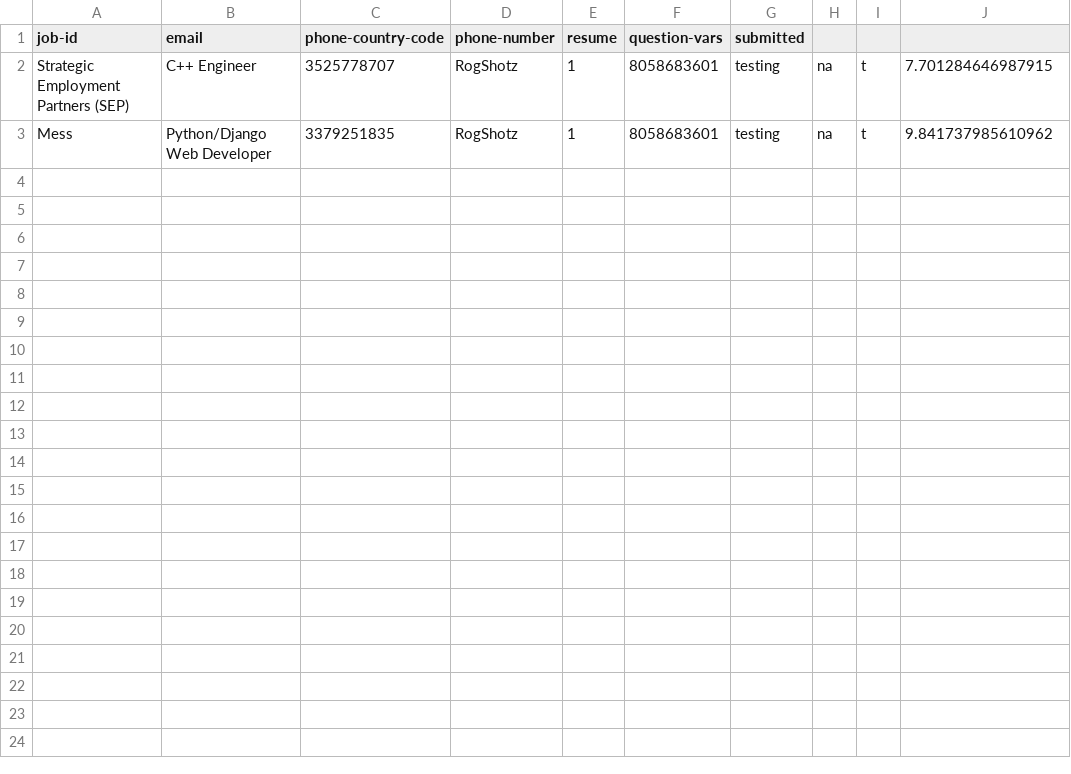
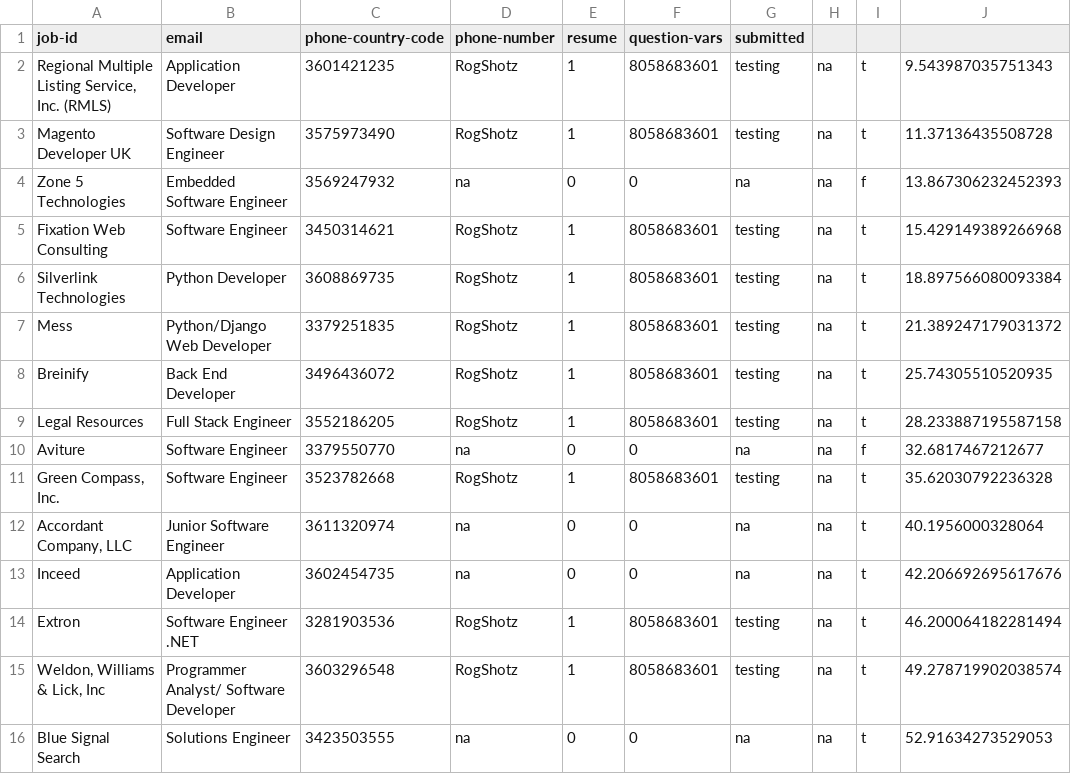
Before and after one commit to RogShotz/CSC-491, a CSV file: log.csv, drawn as a sheet.

Commit message:
update log

```diff
--- a/log.csv
+++ b/log.csv
@@ -1,3 +1,16 @@
 job-id,email,phone-country-code,phone-number,resume,question-vars,submitted
-Strategic Employment Partners (SEP),C++ Engineer,3525778707,RogShotz,1,8058683601,testing,na,t,7.701284646987915
-Mess,Python/Django Web Developer,3379251835,RogShotz,1,8058683601,testing,na,t,9.841737985610962
+"Regional Multiple Listing Service, Inc. (RMLS)",Application Developer,3601421235,RogShotz,1,8058683601,testing,na,t,9.543987035751343
+Magento Developer UK,Software Design Engineer,3575973490,RogShotz,1,8058683601,testing,na,t,11.37136435508728
+Zone 5 Technologies,Embedded Software Engineer,3569247932,na,0,0,na,na,f,13.867306232452393
+Fixation Web Consulting,Software Engineer,3450314621,RogShotz,1,8058683601,testing,na,t,15.429149389266968
+Silverlink Technologies,Python Developer,3608869735,RogShotz,1,8058683601,testing,na,t,18.897566080093384
+Mess,Python/Django Web Developer,3379251835,RogShotz,1,8058683601,testing,na,t,21.389247179031372
+Breinify,Back End Developer,3496436072,RogShotz,1,8058683601,testing,na,t,25.74305510520935
+Legal Resources,Full Stack Engineer,3552186205,RogShotz,1,8058683601,testing,na,t,28.233887195587158
+Aviture,Software Engineer,3379550770,na,0,0,na,na,f,32.6817467212677
+"Green Compass, Inc.",Software Engineer,3523782668,RogShotz,1,8058683601,testing,na,t,35.62030792236328
+"Accordant Company, LLC",Junior Software Engineer,3611320974,na,0,0,na,na,t,40.1956000328064
+Inceed,Application Developer,3602454735,na,0,0,na,na,t,42.206692695617676
+Extron,Software Engineer .NET,3281903536,RogShotz,1,8058683601,testing,na,t,46.200064182281494
+"Weldon, Williams & Lick, Inc",Programmer Analyst/ Software Developer,3603296548,RogShotz,1,8058683601,testing,na,t,49.278719902038574
+Blue Signal Search,Solutions Engineer,3423503555,na,0,0,na,na,t,52.91634273529053
```
